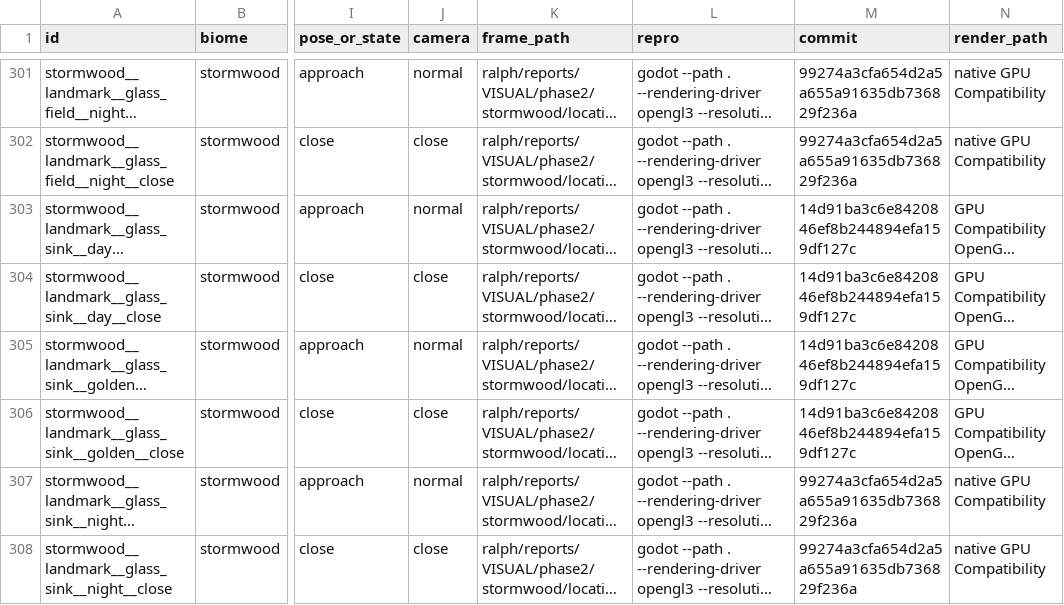
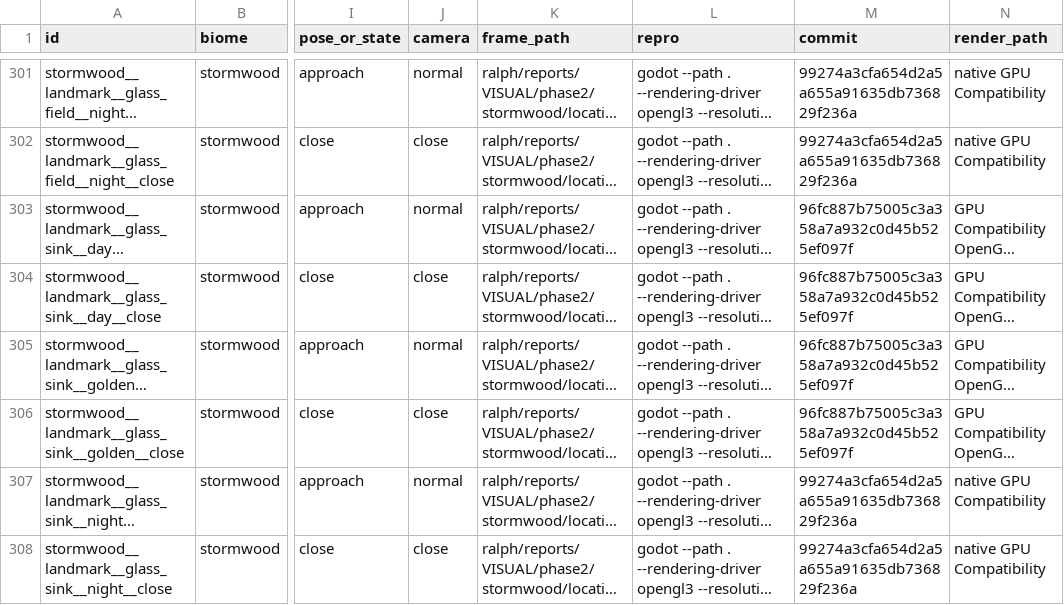
Before and after one commit to MJohnsonWellabe/Tetherbound, a CSV file: ralph/reports/VISUAL/phase2/stormwood/manifest.csv, drawn as a sheet; only a part is shown, gaps mark what is left out; long unchanged cells end in …; the diff names each change by its address in the sheet, - before the commit and + after, or states it on an @@ line.

```diff
--- a/ralph/reports/VISUAL/phase2/stormwood/manifest.csv
+++ b/ralph/reports/VISUAL/phase2/stormwood/manifest.csv
-M303:M306 (commit): 14d91ba3c6e8420846ef8b244894efa159df127c
+M303:M306 (commit): 96fc887b75005c3a358a7a932c0d45b525ef097f
```
Also changed, not shown: ralph/reports/VISUAL/phase2/catalog.csv, ralph/reports/VISUAL/phase2/meadows/top20.csv, 12 other files.
